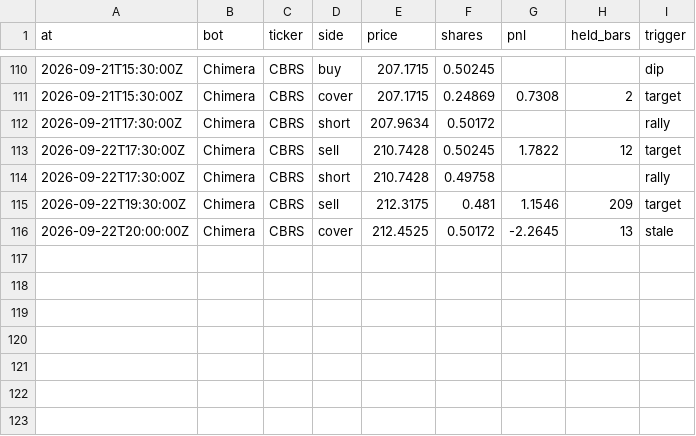
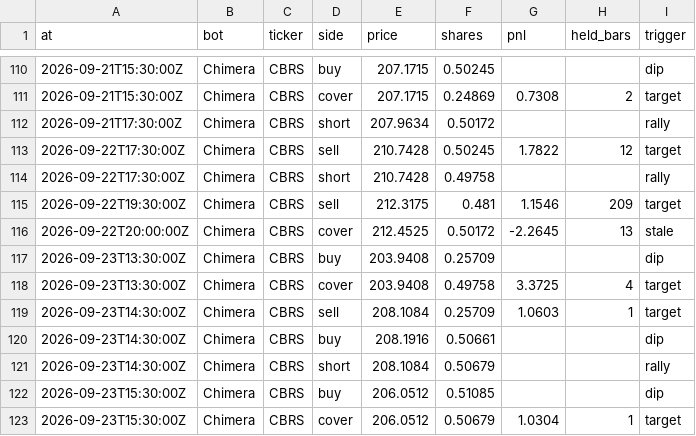
Before and after one commit to BlackEagleFin/Chimera-vs-Hold, a CSV file: trades.csv, drawn as a sheet; only a part is shown, gaps mark what is left out.

```diff
--- a/trades.csv
+++ b/trades.csv
@@ -116 +116,8 @@ at,bot,ticker,side,price,shares,pnl,held_bars,trigger
 2026-09-22T20:00:00Z,Chimera,CBRS,cover,212.4525,0.50172,-2.2645,13,stale
+2026-09-23T13:30:00Z,Chimera,CBRS,buy,203.9408,0.25709,,,dip
+2026-09-23T13:30:00Z,Chimera,CBRS,cover,203.9408,0.49758,3.3725,4,target
+2026-09-23T14:30:00Z,Chimera,CBRS,sell,208.1084,0.25709,1.0603,1,target
+2026-09-23T14:30:00Z,Chimera,CBRS,buy,208.1916,0.50661,,,dip
+2026-09-23T14:30:00Z,Chimera,CBRS,short,208.1084,0.50679,,,rally
+2026-09-23T15:30:00Z,Chimera,CBRS,buy,206.0512,0.51085,,,dip
+2026-09-23T15:30:00Z,Chimera,CBRS,cover,206.0512,0.50679,1.0304,1,target
```
Also changed, not shown: 2 other files.
